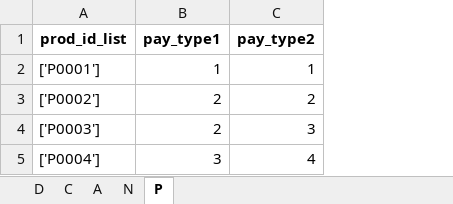
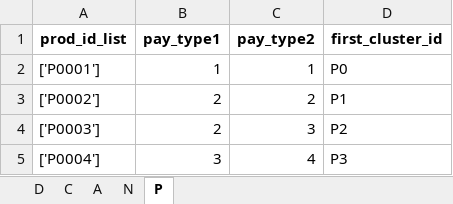
Before and after one commit to carloschen-2004/The-4th-China-Graduate-Financial-Technology-Innovation-Competition, an Excel workbook: data-pipeline/first_cluster.xlsx, sheet P, drawn as a sheet; values as stored, in another font and other column widths than the file's, no borders; the diff names each change by its address in the sheet, - before the commit and + after, or states it on an @@ line.

```diff
--- a/data-pipeline/first_cluster.xlsx (sheet P)
+++ b/data-pipeline/first_cluster.xlsx (sheet P)
+column D (first_cluster_id), rows 2-5: P0 | P1 | P2 | P3
```
Also changed, not shown: sheet N, sheet D, sheet A, sheet C, 9 other files.
